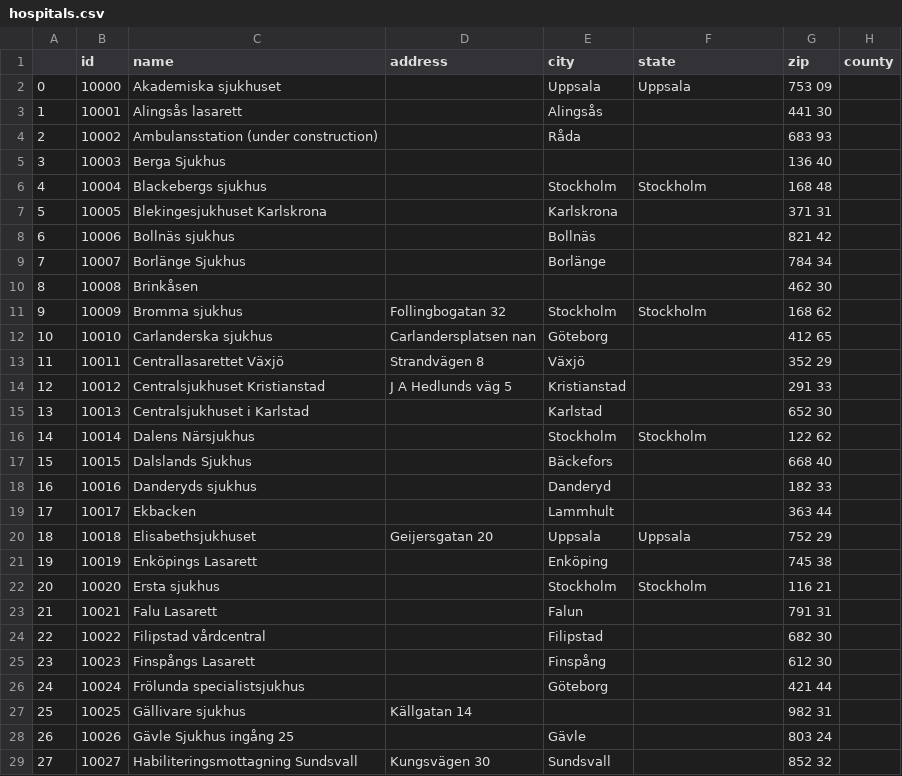
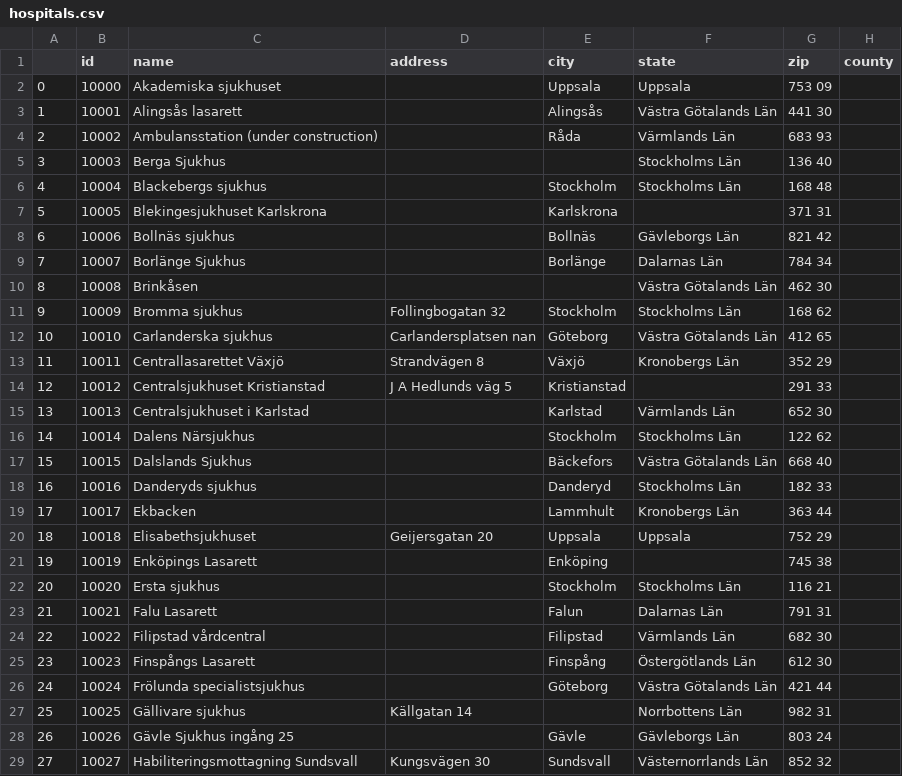
Before and after one commit to science-automation/synthea-international, a CSV file: se/src/main/resources/providers/hospitals.csv, drawn as a sheet; only a part is shown; the diff covers the shown part only; the diff names each change by its address in the sheet, - before the commit and + after, or states it on an @@ line.

```diff
--- a/se/src/main/resources/providers/hospitals.csv
+++ b/se/src/main/resources/providers/hospitals.csv
-F3 (state): (empty)
+F3 (state): Västra Götalands Län
-F4 (state): (empty)
+F4 (state): Värmlands Län
-F5 (state): (empty)
+F5 (state): Stockholms Län
-F6 (state): Stockholm
+F6 (state): Stockholms Län
-F8 (state): (empty)
+F8 (state): Gävleborgs Län
-F9 (state): (empty)
+F9 (state): Dalarnas Län
-F10 (state): (empty)
+F10 (state): Västra Götalands Län
-F11 (state): Stockholm
+F11 (state): Stockholms Län
-F12 (state): (empty)
+F12 (state): Västra Götalands Län
-F13 (state): (empty)
+F13 (state): Kronobergs Län
-F15 (state): (empty)
+F15 (state): Värmlands Län
-F16 (state): Stockholm
+F16 (state): Stockholms Län
-F17 (state): (empty)
+F17 (state): Västra Götalands Län
-F18 (state): (empty)
+F18 (state): Stockholms Län
-F19 (state): (empty)
+F19 (state): Kronobergs Län
-F22 (state): Stockholm
+F22 (state): Stockholms Län
-F23 (state): (empty)
+F23 (state): Dalarnas Län
-F24 (state): (empty)
+F24 (state): Värmlands Län
-F25 (state): (empty)
+F25 (state): Östergötlands Län
-F26 (state): (empty)
+F26 (state): Västra Götalands Län
-F27 (state): (empty)
+F27 (state): Norrbottens Län
-F28 (state): (empty)
+F28 (state): Gävleborgs Län
-F29 (state): (empty)
+F29 (state): Västernorrlands Län
```
Also changed, not shown: 85 edited cells elsewhere in this file, se/src/main/resources/providers/primary_care_facilities.csv, se/src/main/resources/providers/urgent_care_facilities.csv.
